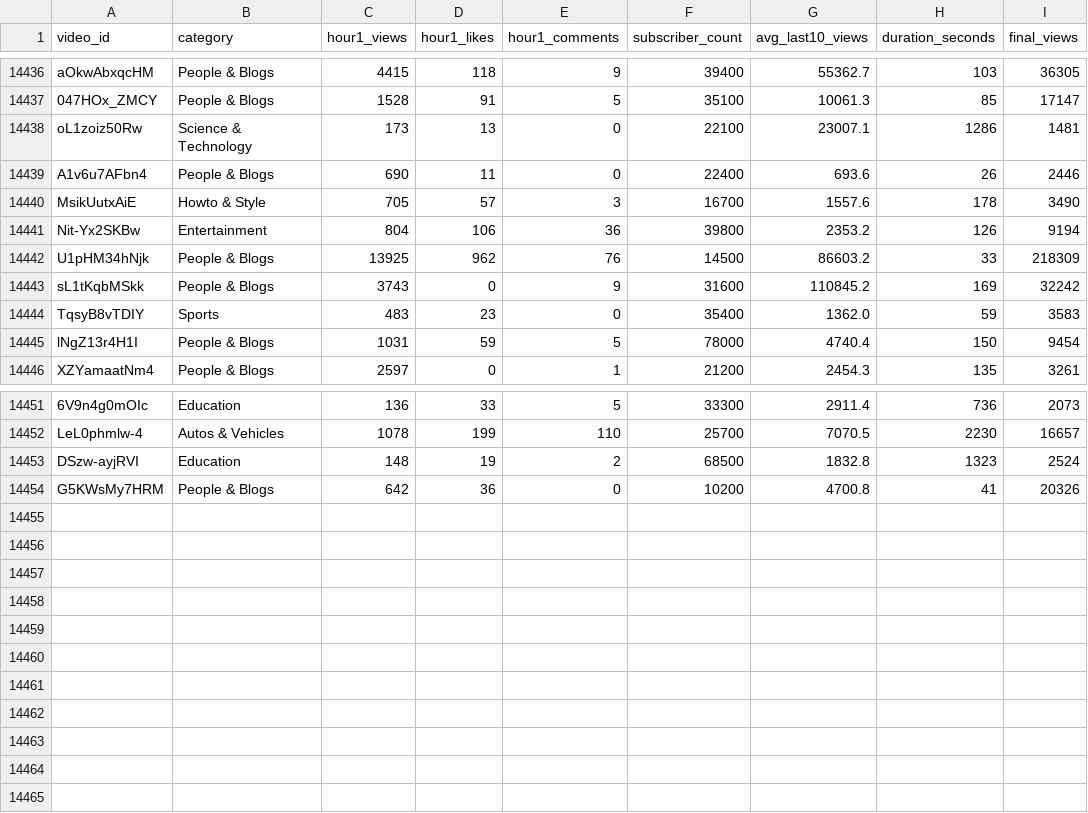
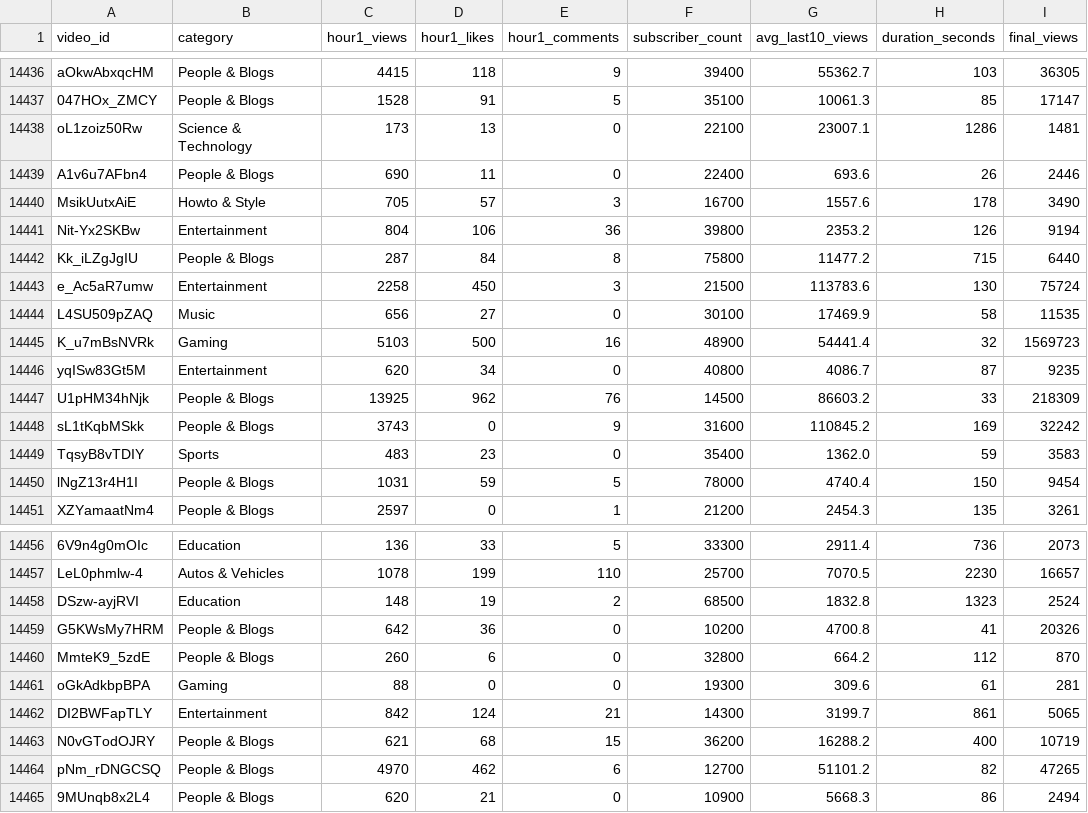
Before and after one commit to jaskiratkalra26/Youtube-Data-Extraction-Pipeline, a CSV file: dataset.csv, drawn as a sheet; only a part is shown, gaps mark what is left out.

```diff
--- a/dataset.csv
+++ b/dataset.csv
@@ -14441,2 +14441,7 @@ MsikUutxAiE,Howto & Style,705,57,3,16700,1557.6,178,3490
 Nit-Yx2SKBw,Entertainment,804,106,36,39800,2353.2,126,9194
+Kk_iLZgJgIU,People & Blogs,287,84,8,75800,11477.2,715,6440
+e_Ac5aR7umw,Entertainment,2258,450,3,21500,113783.6,130,75724
+L4SU509pZAQ,Music,656,27,0,30100,17469.9,58,11535
+K_u7mBsNVRk,Gaming,5103,500,16,48900,54441.4,32,1569723
+yqISw83Gt5M,Entertainment,620,34,0,40800,4086.7,87,9235
 U1pHM34hNjk,People & Blogs,13925,962,76,14500,86603.2,33,218309
@@ -14454 +14459,7 @@ DSzw-ayjRVI,Education,148,19,2,68500,1832.8,1323,2524
 G5KWsMy7HRM,People & Blogs,642,36,0,10200,4700.8,41,20326
+MmteK9_5zdE,People & Blogs,260,6,0,32800,664.2,112,870
+oGkAdkbpBPA,Gaming,88,0,0,19300,309.6,61,281
+DI2BWFapTLY,Entertainment,842,124,21,14300,3199.7,861,5065
+N0vGTodOJRY,People & Blogs,621,68,15,36200,16288.2,400,10719
+pNm_rDNGCSQ,People & Blogs,4970,462,6,12700,51101.2,82,47265
+9MUnqb8x2L4,People & Blogs,620,21,0,10900,5668.3,86,2494
```
Also changed, not shown: final_data.csv, hour1_data.csv, 1 other file.
